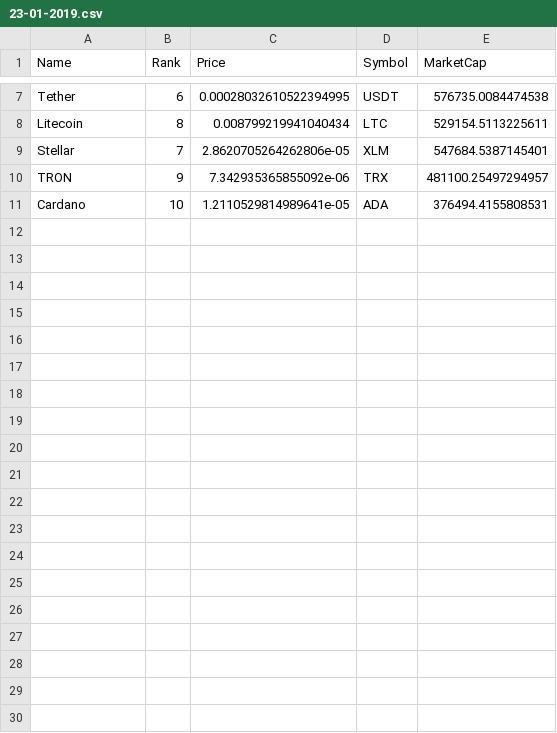
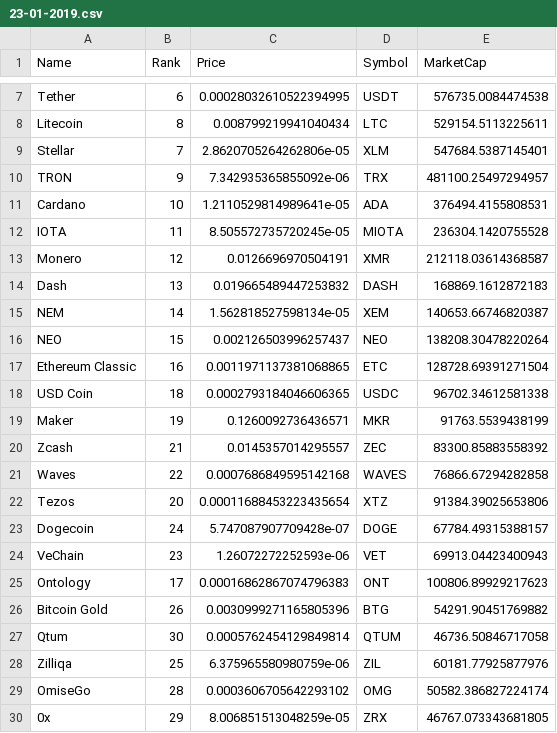
Before and after one commit to necro-mancer/crypto-money-maker, a CSV file: LubinaProject/Data/23-01-2019.csv, drawn as a sheet; only a part is shown, gaps mark what is left out; the diff covers the shown part only.

```diff
--- a/LubinaProject/Data/23-01-2019.csv
+++ b/LubinaProject/Data/23-01-2019.csv
@@ -11 +11,20 @@ TRON,9,7.342935365855092e-06,TRX,481100.25497294957
 Cardano,10,1.2110529814989641e-05,ADA,376494.4155808531
+IOTA,11,8.505572735720245e-05,MIOTA,236304.1420755528
+Monero,12,0.0126696970504191,XMR,212118.03614368587
+Dash,13,0.019665489447253832,DASH,168869.1612872183
+NEM,14,1.562818527598134e-05,XEM,140653.66746820387
+NEO,15,0.002126503996257437,NEO,138208.30478220264
+Ethereum Classic,16,0.0011971137381068865,ETC,128728.69391271504
+USD Coin,18,0.0002793184046606365,USDC,96702.34612581338
+Maker,19,0.1260092736436571,MKR,91763.5539438199
+Zcash,21,0.0145357014295557,ZEC,83300.85883558392
+Waves,22,0.0007686849595142168,WAVES,76866.67294282858
+Tezos,20,0.00011688453223435654,XTZ,91384.39025653806
+Dogecoin,24,5.747087907709428e-07,DOGE,67784.49315388157
+VeChain,23,1.26072272252593e-06,VET,69913.04423400943
+Ontology,17,0.00016862867074796383,ONT,100806.89929217623
+Bitcoin Gold,26,0.0030999271165805396,BTG,54291.90451769882
+Qtum,30,0.0005762454129849814,QTUM,46736.50846717058
+Zilliqa,25,6.375965580980759e-06,ZIL,60181.77925877976
+OmiseGo,28,0.0003606705642293102,OMG,50582.386827224174
+0x,29,8.006851513048259e-05,ZRX,46767.073343681805
```
Also changed, not shown: 16 added rows elsewhere in this file, LubinaProject/Data/24-01-2019.csv, LubinaProject/Data/25-01-2019.csv, 2 other files.
